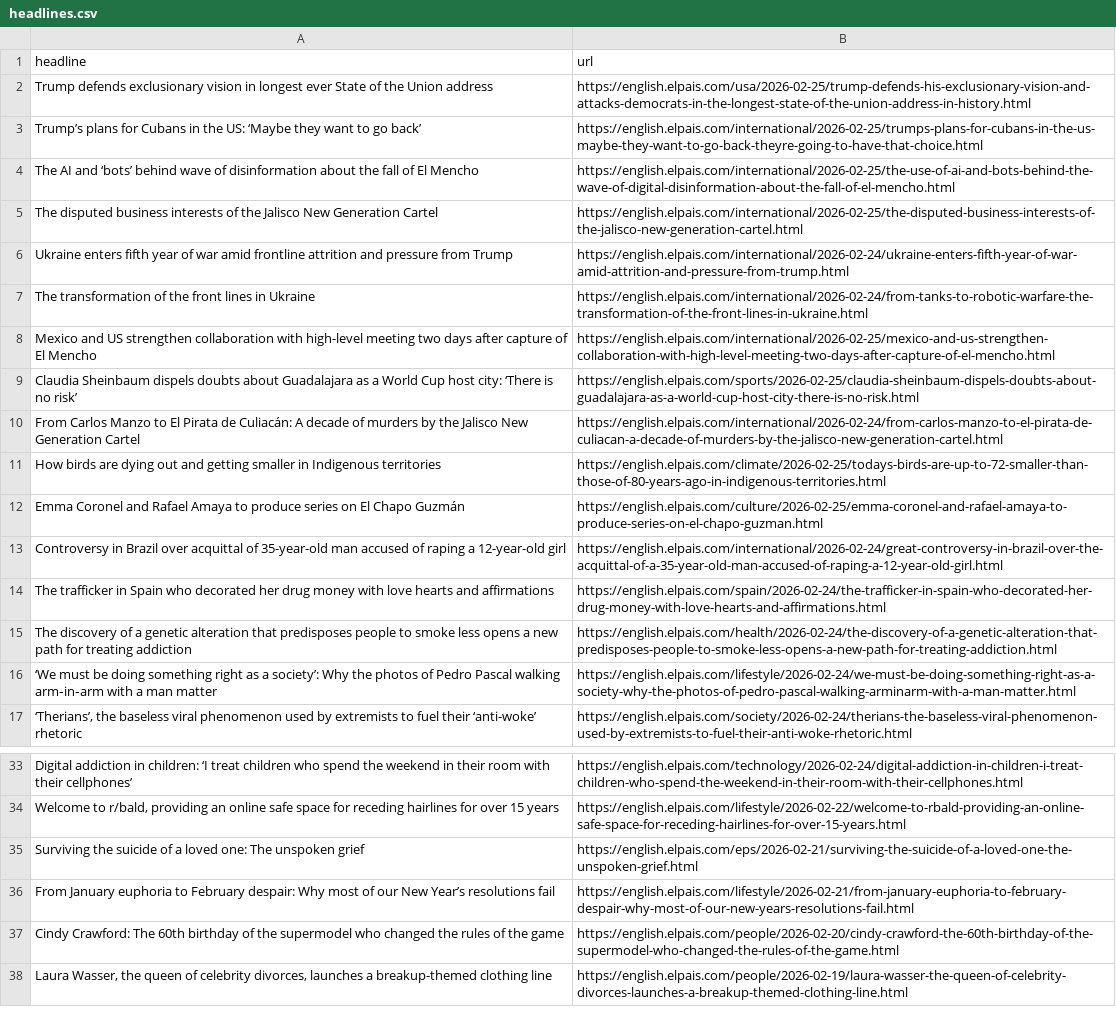
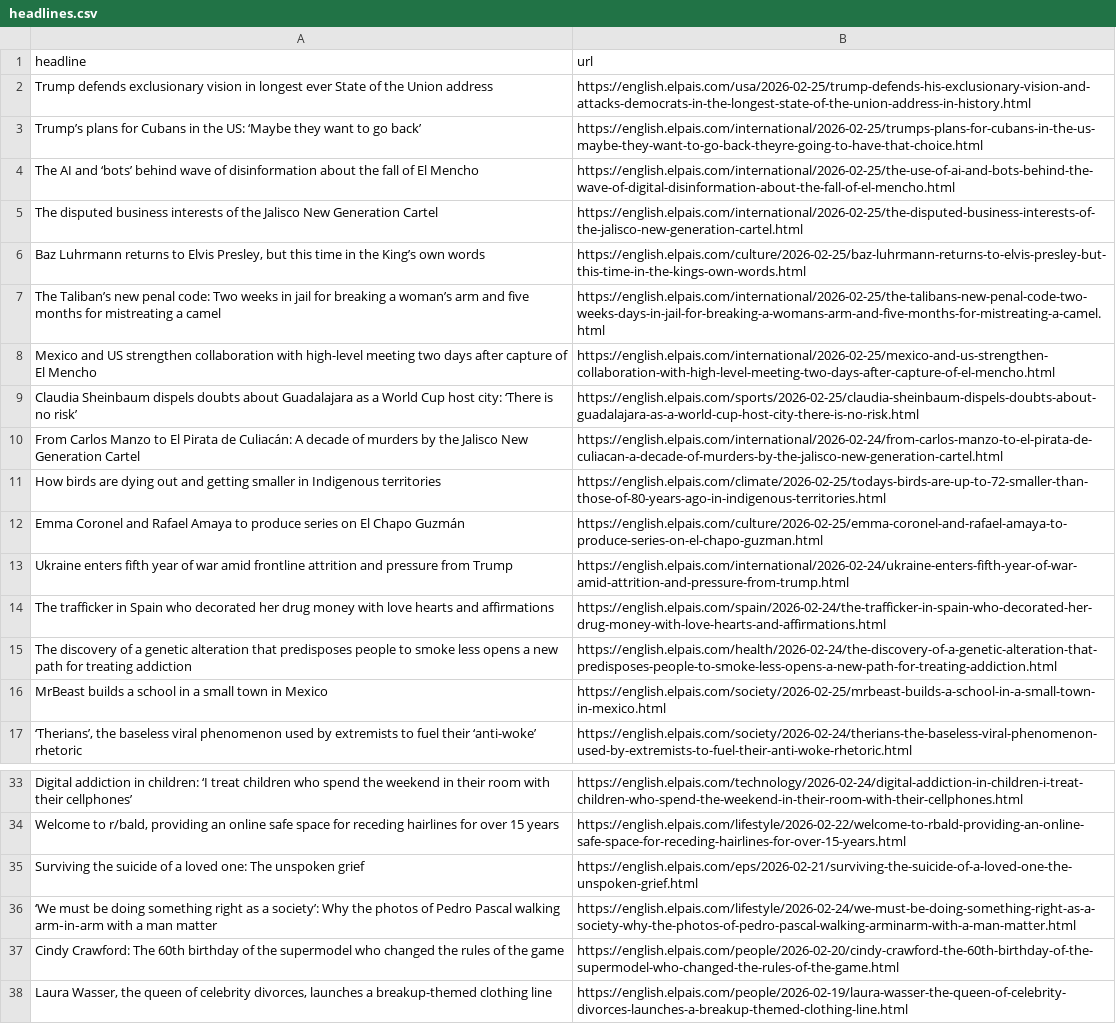
Before and after one commit to architmeta/lede-el-pasi-autoscraper, a CSV file: headlines.csv, drawn as a sheet; only a part is shown, gaps mark what is left out.

```diff
--- a/headlines.csv
+++ b/headlines.csv
@@ -5,4 +5,4 @@ The AI and ‘bots’ behind wave of disinformation about the fall of El Mencho,
 The disputed business interests of the Jalisco New Generation Cartel ,https://english.elpais.com/international/2026-02-25/the-disputed-business-interests-of-the-jalisco-new-generation-cartel.html
-Ukraine enters fifth year of war amid frontline attrition and pressure from Trump,https://english.elpais.com/international/2026-02-24/ukraine-enters-fifth-year-of-war-amid-attrition-and-pressure-from-trump.html
-The transformation of the front lines in Ukraine,https://english.elpais.com/international/2026-02-24/from-tanks-to-robotic-warfare-the-transformation-of-the-front-lines-in-ukraine.html
+"Baz Luhrmann returns to Elvis Presley, but this time in the King’s own words",https://english.elpais.com/culture/2026-02-25/baz-luhrmann-returns-to-elvis-presley-but-this-time-in-the-kings-own-words.html
+The Taliban’s new penal code: Two weeks in jail for breaking a woman’s arm and five months for mistreating a camel,https://english.elpais.com/international/2026-02-25/the-talibans-new-penal-code-two-weeks-days-in-jail-for-breaking-a-womans-arm-and-five-months-for-mistreating-a-camel.html
 Mexico and US strengthen collaboration with high-level meeting two days after capture of El Mencho,https://english.elpais.com/international/2026-02-25/mexico-and-us-strengthen-collaboration-with-high-level-meeting-two-days-after-capture-of-el-mencho.html
@@ -12,6 +12,6 @@ How birds are dying out and getting smaller in Indigenous territories,https://en
 Emma Coronel and Rafael Amaya to produce series on El Chapo Guzmán,https://english.elpais.com/culture/2026-02-25/emma-coronel-and-rafael-amaya-to-produce-series-on-el-chapo-guzman.html
-Controversy in Brazil over acquittal of 35-year-old man accused of raping a 12-year-old girl,https://english.elpais.com/international/2026-02-24/great-controversy-in-brazil-over-the-acquittal-of-a-35-year-old-man-accused-of-raping-a-12-year-old-girl.html
+Ukraine enters fifth year of war amid frontline attrition and pressure from Trump,https://english.elpais.com/international/2026-02-24/ukraine-enters-fifth-year-of-war-amid-attrition-and-pressure-from-trump.html
 The trafficker in Spain who decorated her drug money with love hearts and affirmations,https://english.elpais.com/spain/2026-02-24/the-trafficker-in-spain-who-decorated-her-drug-money-with-love-hearts-and-affirmations.html
 The discovery of a genetic alteration that predisposes people to smoke less opens a new path for treating addiction,https://english.elpais.com/health/2026-02-24/the-discovery-of-a-genetic-alteration-that-predisposes-people-to-smoke-less-opens-a-new-path-for-treating-addiction.html
-‘We must be doing something right as a society’: Why the photos of Pedro Pascal walking arm‑in‑arm with a man matter  ,https://english.elpais.com/lifestyle/2026-02-24/we-must-be-doing-something-right-as-a-society-why-the-photos-of-pedro-pascal-walking-arminarm-with-a-man-matter.html
+MrBeast builds a school in a small town in Mexico,https://english.elpais.com/society/2026-02-25/mrbeast-builds-a-school-in-a-small-town-in-mexico.html
 "‘Therians’, the baseless viral phenomenon used by extremists to fuel their ‘anti-woke’ rhetoric",https://english.elpais.com/society/2026-02-24/therians-the-baseless-viral-phenomenon-used-by-extremists-to-fuel-their-anti-woke-rhetoric.html
@@ -35,3 +35,3 @@ Digital addiction in children: ‘I treat children who spend the weekend in thei
 Surviving the suicide of a loved one: The unspoken grief ,https://english.elpais.com/eps/2026-02-21/surviving-the-suicide-of-a-loved-one-the-unspoken-grief.html
-From January euphoria to February despair: Why most of our New Year’s resolutions fail,https://english.elpais.com/lifestyle/2026-02-21/from-january-euphoria-to-february-despair-why-most-of-our-new-years-resolutions-fail.html
+‘We must be doing something right as a society’: Why the photos of Pedro Pascal walking arm‑in‑arm with a man matter  ,https://english.elpais.com/lifestyle/2026-02-24/we-must-be-doing-something-right-as-a-society-why-the-photos-of-pedro-pascal-walking-arminarm-with-a-man-matter.html
 Cindy Crawford: The 60th birthday of the supermodel who changed the rules of the game,https://english.elpais.com/people/2026-02-20/cindy-crawford-the-60th-birthday-of-the-supermodel-who-changed-the-rules-of-the-game.html
```
